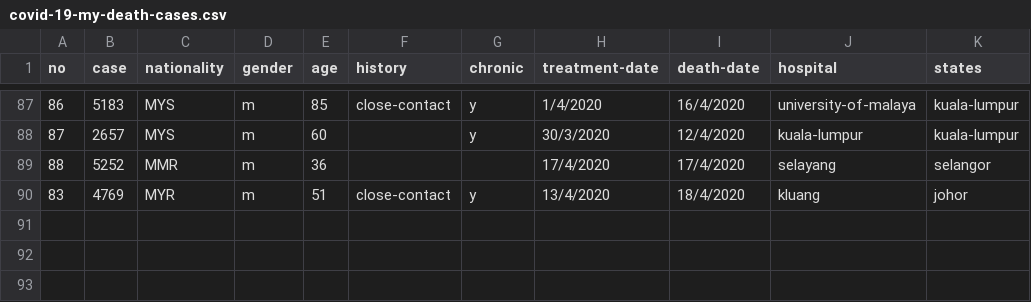
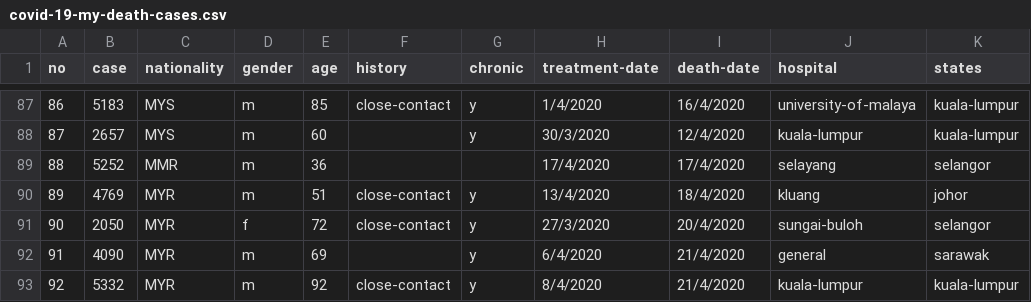
Before and after one commit to ynshung/covid-19-malaysia, a CSV file: death-cases/covid-19-my-death-cases.csv, drawn as a sheet; only a part is shown, gaps mark what is left out; the diff names each change by its address in the sheet, - before the commit and + after, or states it on an @@ line.

```diff
--- a/death-cases/covid-19-my-death-cases.csv
+++ b/death-cases/covid-19-my-death-cases.csv
@@ column A (no) renumbered in row 90 @@
+row 91: 90 | 2050 | MYR | f | 72 | close-contact | y | 27/3/2020 | 20/4/2020 | sungai-buloh | selangor
+row 92: 91 | 4090 | MYR | m | 69 |  | y | 6/4/2020 | 21/4/2020 | general | sarawak
+row 93: 92 | 5332 | MYR | m | 92 | close-contact | y | 8/4/2020 | 21/4/2020 | kuala-lumpur | kuala-lumpur
```
Also changed, not shown: covid-19-my-states-cases.csv, districts-active/covid-19-my-sarawak.csv, 28 other files.
